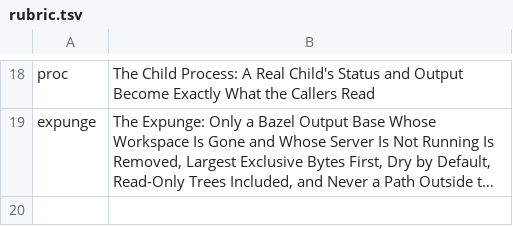
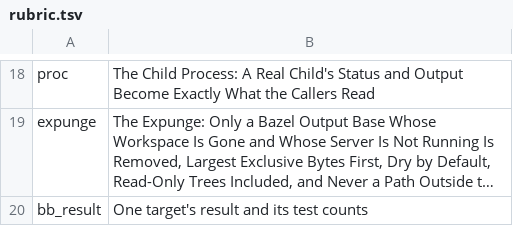
Before and after one commit to mikemol/mtools, a TSV file: buildtel/rubric.tsv, drawn as a sheet; only a part is shown, gaps mark what is left out; long unchanged cells end in …; the diff names each change by its address in the sheet, - before the commit and + after, or states it on an @@ line.

```diff
--- a/buildtel/rubric.tsv
+++ b/buildtel/rubric.tsv
+row 20: bb_result | One target's result and its test counts
```
Also changed, not shown: 8 other files.
